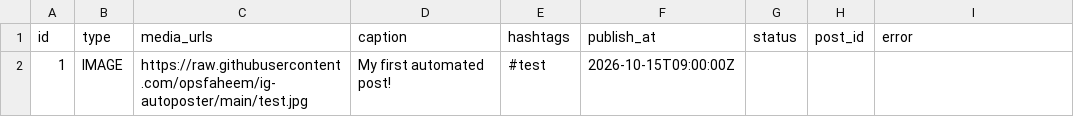
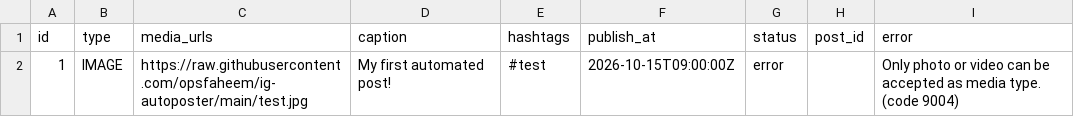
Before and after one commit to opsfaheem/ig-autoposter, a CSV file: queue.csv, drawn as a sheet.

Commit message:
Update queue [skip ci]

```diff
--- a/queue.csv
+++ b/queue.csv
@@ -1,2 +1,2 @@
 id,type,media_urls,caption,hashtags,publish_at,status,post_id,error
-1,IMAGE,https://raw.githubusercontent.com/opsfaheem/ig-autoposter/main/test.jpg,"My first automated post!",#test,2026-10-15T09:00:00Z,,,
+1,IMAGE,https://raw.githubusercontent.com/opsfaheem/ig-autoposter/main/test.jpg,My first automated post!,#test,2026-10-15T09:00:00Z,error,,Only photo or video can be accepted as media type. (code 9004)
```
